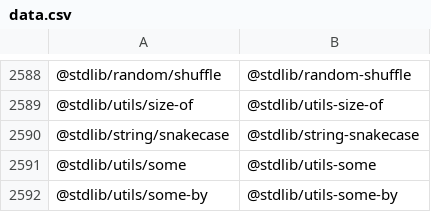
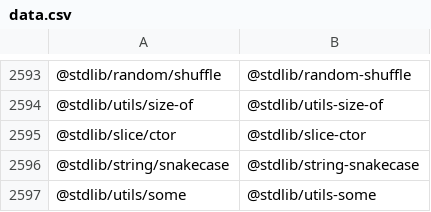
Before and after one commit to stdlib-js/namespace-pkg2standalone, a CSV file: data/data.csv, drawn as a sheet; only a part is shown, gaps mark what is left out; the shorter side is filled out with more unchanged rows; the diff covers the shown part only.

```diff
--- a/data/data.csv
+++ b/data/data.csv
@@ -2589,2 +2594,3 @@
 "@stdlib/utils/size-of","@stdlib/utils-size-of"
+"@stdlib/slice/ctor","@stdlib/slice-ctor"
 "@stdlib/string/snakecase","@stdlib/string-snakecase"
```
Also changed, not shown: 5 added rows elsewhere in this file, 6 other files.
